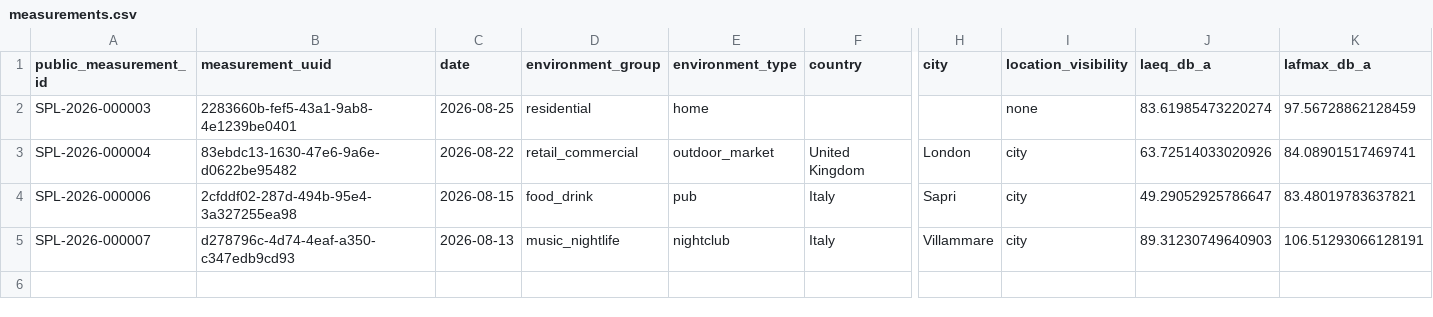
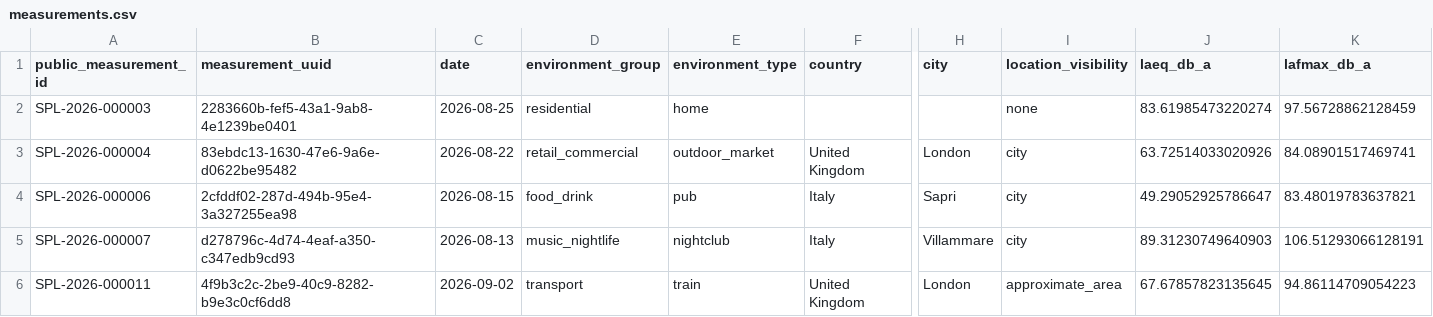
Before and after one commit to directsoundrecords/spl-reference-measurements, a CSV file: data/measurements.csv, drawn as a sheet; only a part is shown, gaps mark what is left out; rows hold the shown columns only; the diff names each change by its address in the sheet, - before the commit and + after, or states it on an @@ line.

```diff
--- a/data/measurements.csv
+++ b/data/measurements.csv
+row 6: SPL-2026-000011 | 4f9b3c2c-2be9-40c9-8282-b9e3c0cf6dd8 | 2026-09-02 | transport | train | United Kingdom | London | approximate_area | 67.67857823135645 | 94.86114709054223
```
Also changed, not shown: 5 other files.
